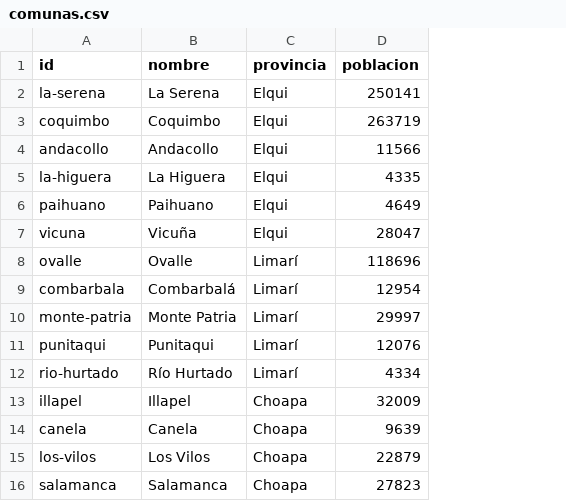
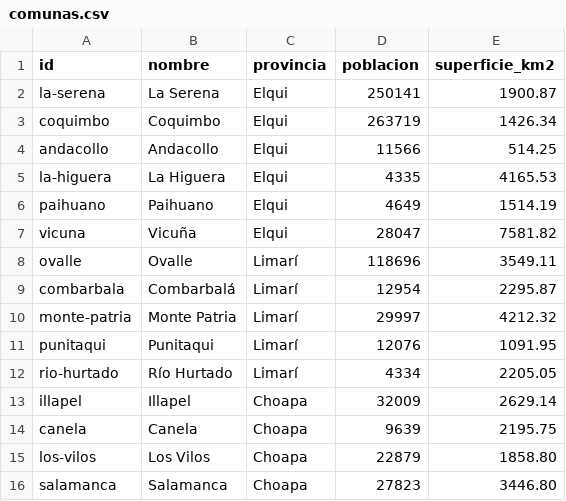
Before and after one commit to mtorresromero-cl/oprc-coquimbo, a CSV file: data/catalogo/comunas.csv, drawn as a sheet; the diff names each change by its address in the sheet, - before the commit and + after, or states it on an @@ line.

Commit message:
Nueva herramienta: Densidad poblacional + contexto en Delincuencia
Se llena superficie_km2 en comunas.csv (campo que ya existía en el
schema pero estaba sin datos) con la superficie real DPA 2023 de cada
comuna, fuente pasada por el usuario (repo detrás de la app Shiny de
Bastián Olea). Suma verificada contra la superficie oficial regional.

Nueva página /herramientas/densidad/: ranking de las 15 comunas por
hab/km². Y la densidad se agrega como dato de contexto (no reemplaza
la tasa) en /herramientas/delincuencia/, tooltip y comparador -- ayuda
a explicar tasas que saltan mucho en comunas rurales con poca gente
repartida en mucho territorio.

```diff
--- a/data/catalogo/comunas.csv
+++ b/data/catalogo/comunas.csv
+column E (superficie_km2), rows 2-16: 1900.87 | 1426.34 | 514.25 | 4165.53 | 1514.19 | 7581.82 | 3549.11 | 2295.87 | 4212.32 | 1091.95 | 2205.05 | 2629.14 | 2195.75 | 1858.80 | 3446.80
```
Also changed, not shown: 8 other files.
